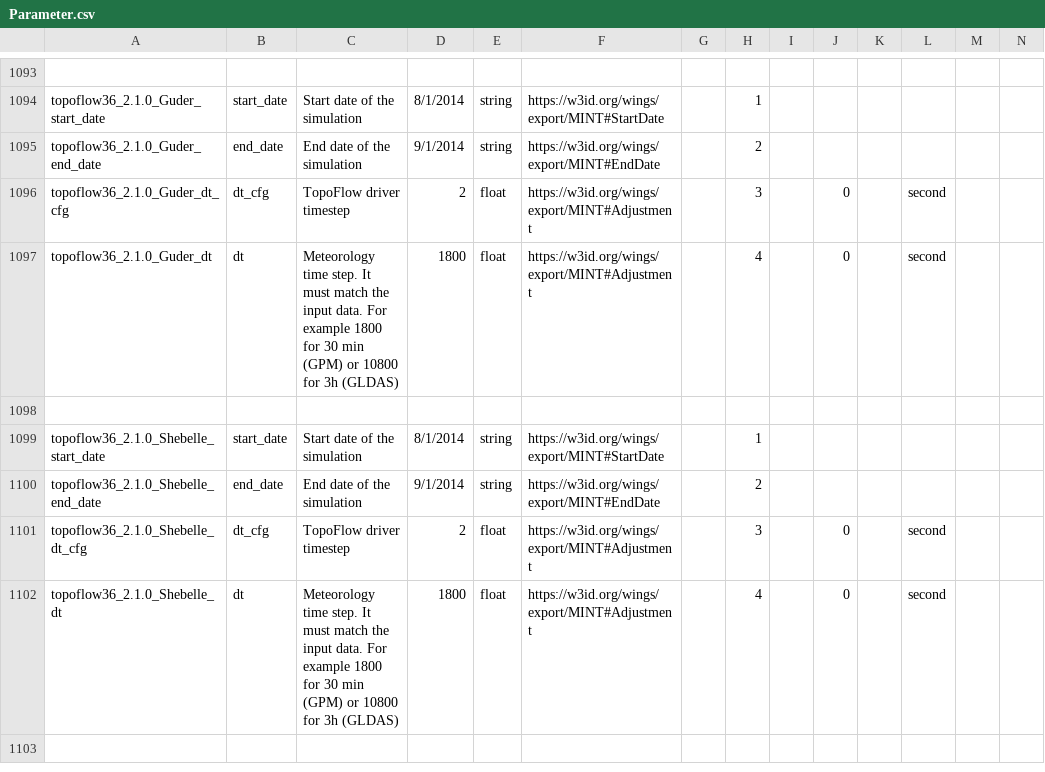
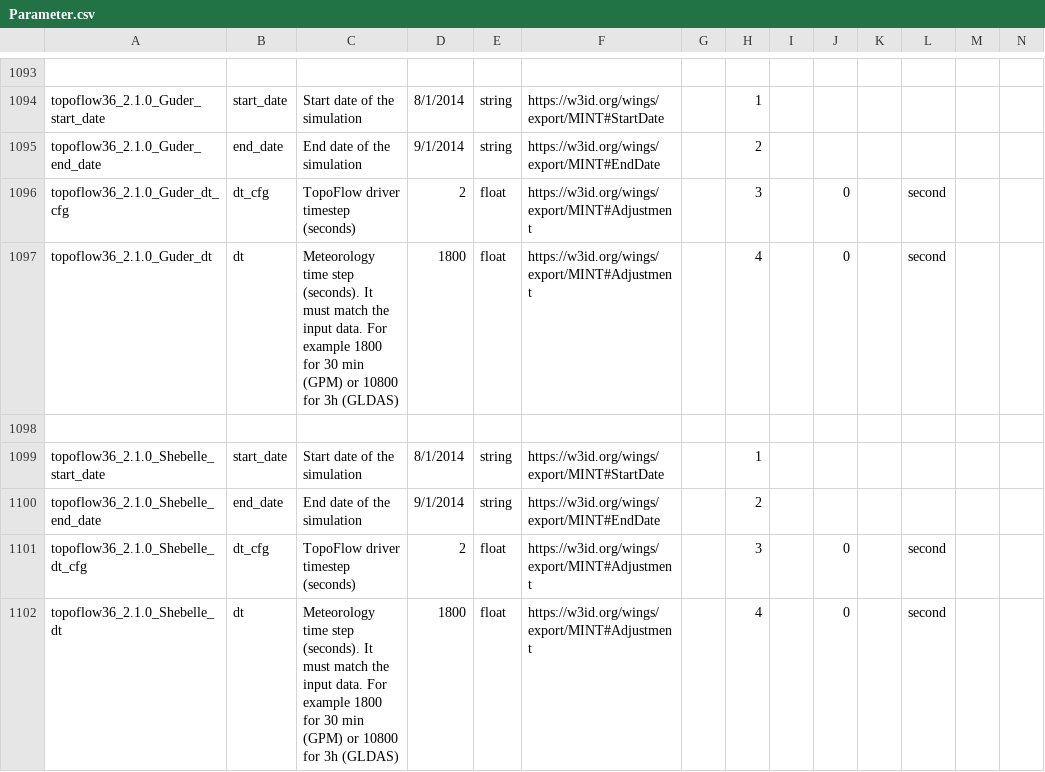
Before and after one commit to mintproject/ModelCatalog, a CSV file: Data/Parameter.csv, drawn as a sheet; only a part is shown, gaps mark what is left out; the diff covers the shown part only.

```diff
--- a/Data/Parameter.csv
+++ b/Data/Parameter.csv
@@ -1097,4 +1097,4 @@ topoflow36_2.1.0_Guder_start_date,start_date,Start date of the simulation,8/1/20
 topoflow36_2.1.0_Guder_end_date,end_date,End date of the simulation,9/1/2014,string,https://w3id.org/wings/export/MINT#EndDate,,2,,,,,,
-topoflow36_2.1.0_Guder_dt_cfg,dt_cfg,TopoFlow driver timestep,2,float,https://w3id.org/wings/export/MINT#Adjustment,,3,,0,,second,,
-topoflow36_2.1.0_Guder_dt,dt,Meteorology time step. It must match the input data. For example 1800 for 30 min (GPM) or 10800 for 3h (GLDAS),1800,float,https://w3id.org/wings/export/MINT#Adjustment,,4,,0,,second,,
+topoflow36_2.1.0_Guder_dt_cfg,dt_cfg,TopoFlow driver timestep (seconds),2,float,https://w3id.org/wings/export/MINT#Adjustment,,3,,0,,second,,
+topoflow36_2.1.0_Guder_dt,dt,Meteorology time step (seconds). It must match the input data. For example 1800 for 30 min (GPM) or 10800 for 3h (GLDAS),1800,float,https://w3id.org/wings/export/MINT#Adjustment,,4,,0,,second,,
 ,,,,,,,,,,,,,
@@ -1102,3 +1102,3 @@ topoflow36_2.1.0_Shebelle_start_date,start_date,Start date of the simulation,8/1
 topoflow36_2.1.0_Shebelle_end_date,end_date,End date of the simulation,9/1/2014,string,https://w3id.org/wings/export/MINT#EndDate,,2,,,,,,
-topoflow36_2.1.0_Shebelle_dt_cfg,dt_cfg,TopoFlow driver timestep,2,float,https://w3id.org/wings/export/MINT#Adjustment,,3,,0,,second,,
-topoflow36_2.1.0_Shebelle_dt,dt,Meteorology time step. It must match the input data. For example 1800 for 30 min (GPM) or 10800 for 3h (GLDAS),1800,float,https://w3id.org/wings/export/MINT#Adjustment,,4,,0,,second,,
+topoflow36_2.1.0_Shebelle_dt_cfg,dt_cfg,TopoFlow driver timestep (seconds),2,float,https://w3id.org/wings/export/MINT#Adjustment,,3,,0,,second,,
+topoflow36_2.1.0_Shebelle_dt,dt,Meteorology time step (seconds). It must match the input data. For example 1800 for 30 min (GPM) or 10800 for 3h (GLDAS),1800,float,https://w3id.org/wings/export/MINT#Adjustment,,4,,0,,second,,
```
Also changed, not shown: 12 edited cells elsewhere in this file.
